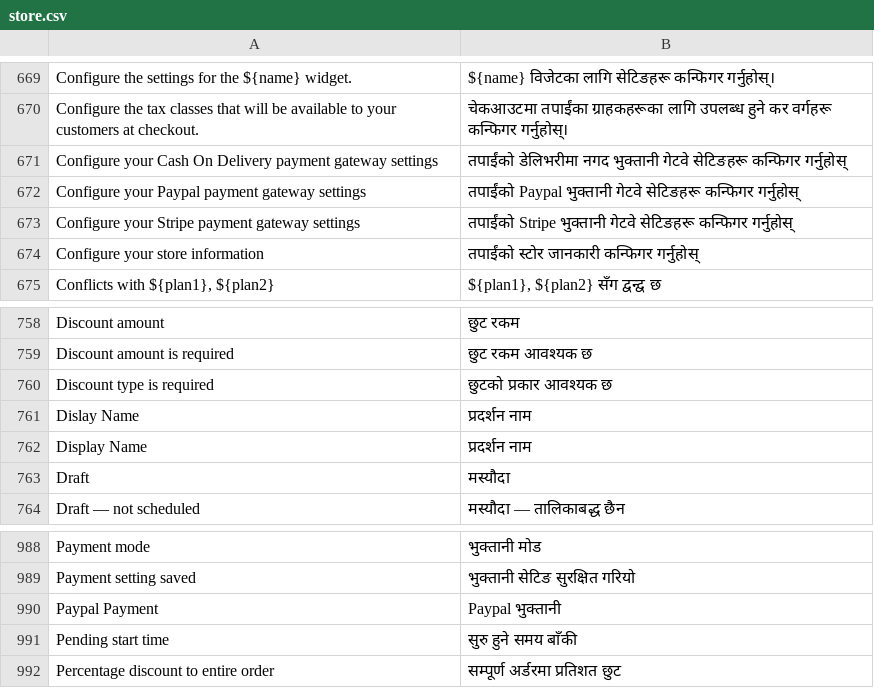
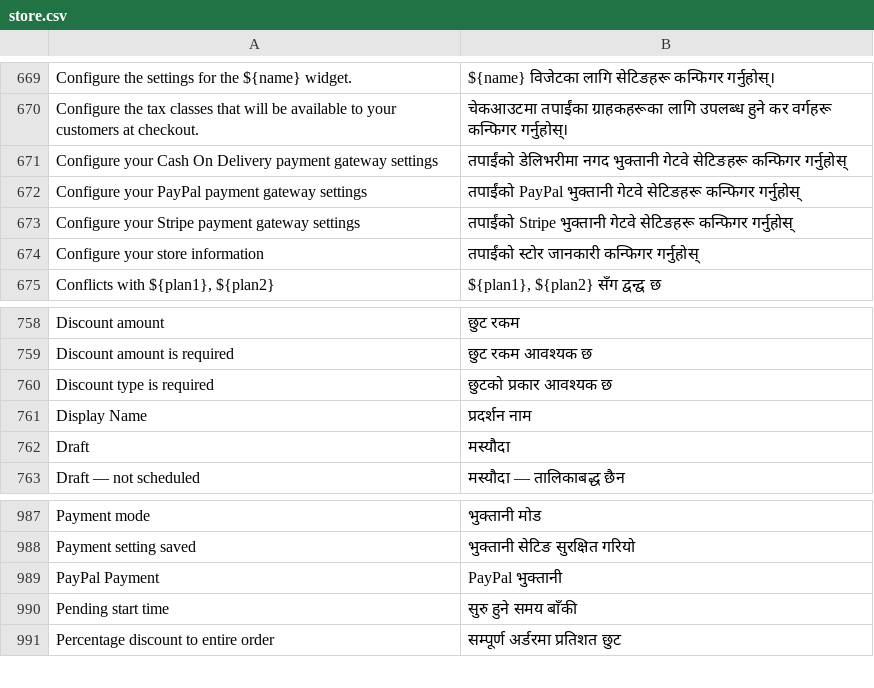
Before and after one commit to evershopcommerce/evershop, a CSV file: translations/ne/store.csv, drawn as a sheet; only a part is shown, gaps mark what is left out.

```diff
--- a/translations/ne/store.csv
+++ b/translations/ne/store.csv
@@ -671,3 +671,3 @@ Configure the tax classes that will be available to your customers at checkout.,
 Configure your Cash On Delivery payment gateway settings,तपाईंको डेलिभरीमा नगद भुक्तानी गेटवे सेटिङहरू कन्फिगर गर्नुहोस्
-Configure your Paypal payment gateway settings,तपाईंको Paypal भुक्तानी गेटवे सेटिङहरू कन्फिगर गर्नुहोस्
+Configure your PayPal payment gateway settings,तपाईंको PayPal भुक्तानी गेटवे सेटिङहरू कन्फिगर गर्नुहोस्
 Configure your Stripe payment gateway settings,तपाईंको Stripe भुक्तानी गेटवे सेटिङहरू कन्फिगर गर्नुहोस्
@@ -760,3 +760,2 @@ Discount amount is required,छुट रकम आवश्यक छ
 Discount type is required,छुटको प्रकार आवश्यक छ
-Dislay Name,प्रदर्शन नाम
 Display Name,प्रदर्शन नाम
@@ -989,3 +988,3 @@ Payment mode,भुक्तानी मोड
 Payment setting saved,भुक्तानी सेटिङ सुरक्षित गरियो
-Paypal Payment,Paypal भुक्तानी
+PayPal Payment,PayPal भुक्तानी
 Pending start time,सुरु हुने समय बाँकी
```
Also changed, not shown: translations/el/store.csv, translations/mn/store.csv, 18 other files.
